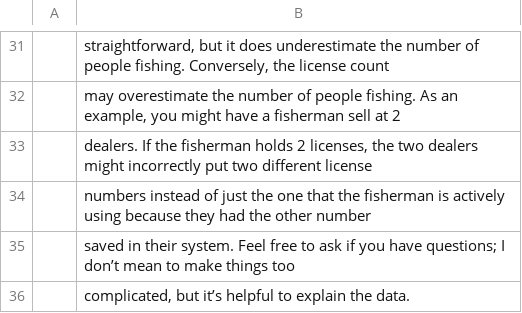
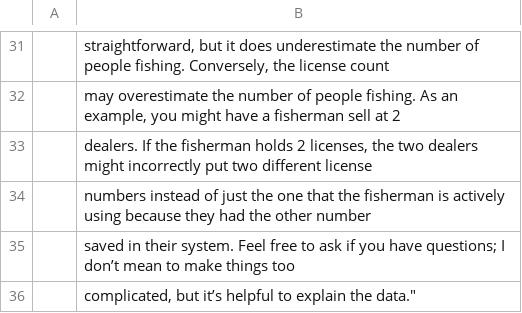
Before and after one commit to Nyelab/NC-Ecosystem-indicators, a CSV file: metadata/e1994CommercialTripsNCSD_metadata.csv, drawn as a sheet; only a part is shown, gaps mark what is left out; the diff names each change by its address in the sheet, - before the commit and + after, or states it on an @@ line.

Commit message:
Update e1994CommercialTripsNCSD_metadata.csv

```diff
--- a/metadata/e1994CommercialTripsNCSD_metadata.csv
+++ b/metadata/e1994CommercialTripsNCSD_metadata.csv
-B36: …explain the data.
+B36: …explain the data."
```
